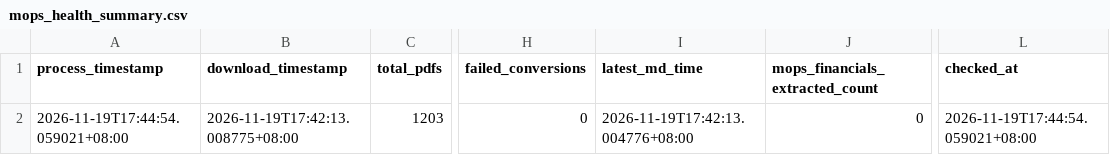
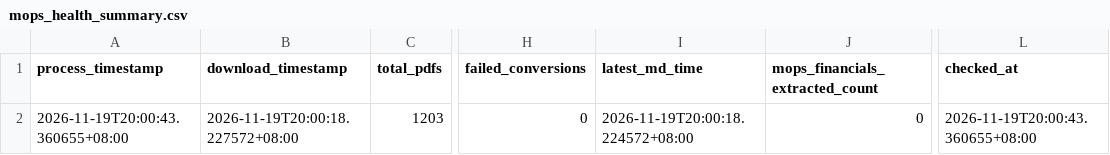
Before and after one commit to wenchiehlee-investment/MOPS, a CSV file: data/reports/mops_health_summary.csv, drawn as a sheet; only a part is shown, gaps mark what is left out; the diff names each change by its address in the sheet, - before the commit and + after, or states it on an @@ line.

```diff
--- a/data/reports/mops_health_summary.csv
+++ b/data/reports/mops_health_summary.csv
-A2 (process_timestamp): 2026-11-19T17:44:54.059021+08:00
+A2 (process_timestamp): 2026-11-19T20:00:43.360655+08:00
-B2 (download_timestamp): 2026-11-19T17:42:13.008775+08:00
+B2 (download_timestamp): 2026-11-19T20:00:18.227572+08:00
-I2 (latest_md_time): 2026-11-19T17:42:13.004776+08:00
+I2 (latest_md_time): 2026-11-19T20:00:18.224572+08:00
-L2 (checked_at): 2026-11-19T17:44:54.059021+08:00
+L2 (checked_at): 2026-11-19T20:00:43.360655+08:00
```
Also changed, not shown: data/reports/mops_matrix_latest.csv.
